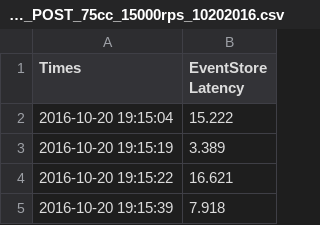
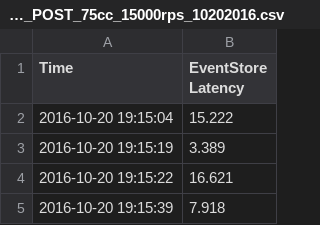
Before and after one commit to jg8481/Test_Results_Datasets, a CSV file: EventStore_Stream_HTTP_POST_75cc_15000rps_10202016.csv, drawn as a sheet; only a part is shown.

Commit message:
Update EventStore_Stream_HTTP_POST_75cc_15000rps_10202016.csv

```diff
--- a/EventStore_Stream_HTTP_POST_75cc_15000rps_10202016.csv
+++ b/EventStore_Stream_HTTP_POST_75cc_15000rps_10202016.csv
@@ -1,2 +1,2 @@
-Times,EventStore Latency
+Time,EventStore Latency
 2016-10-20 19:15:04,15.222
```
